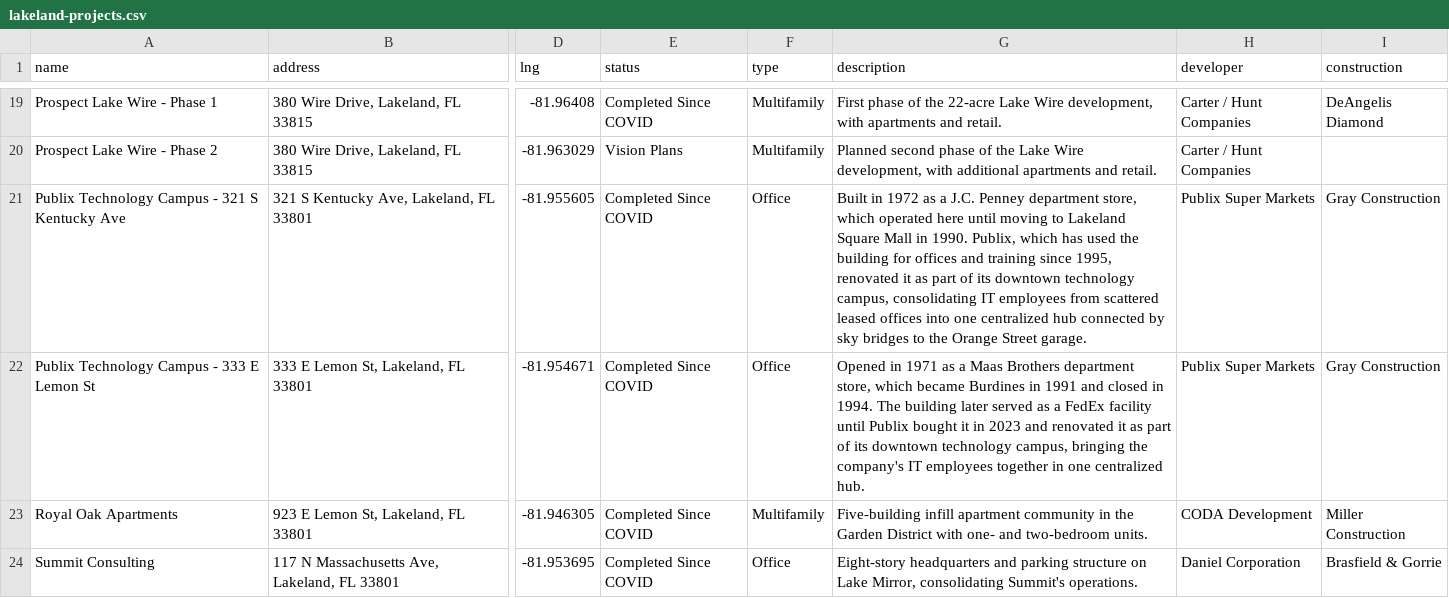
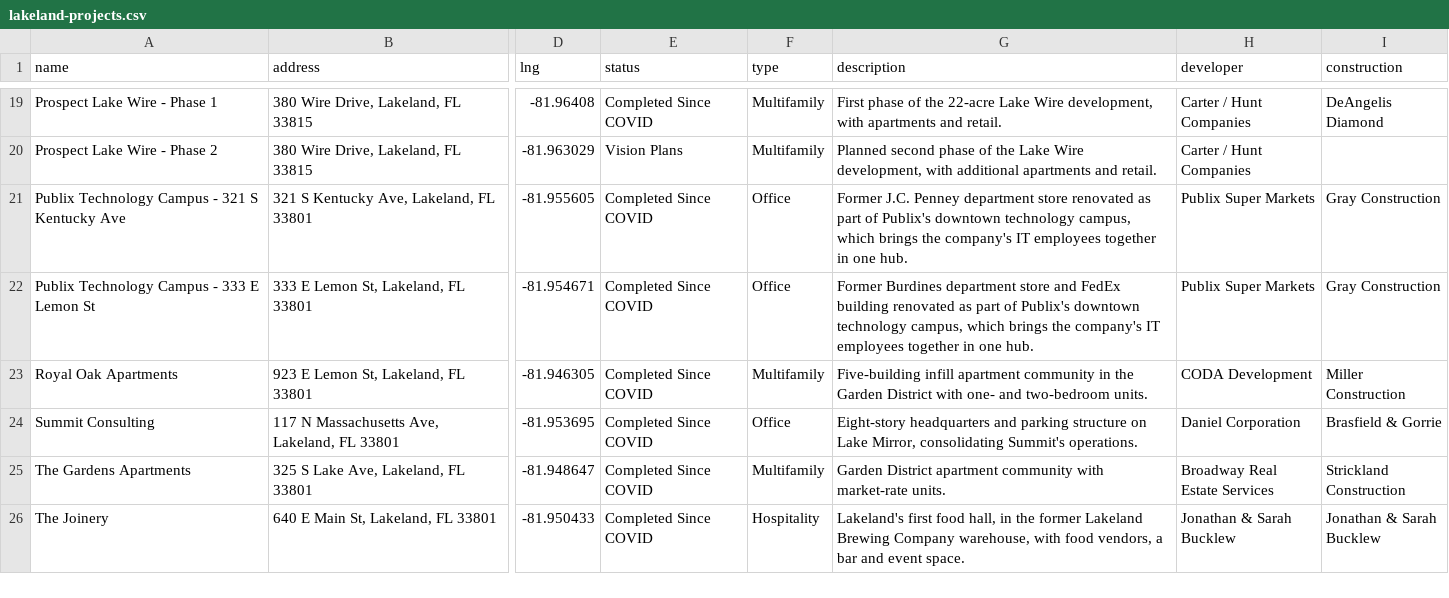
Before and after one commit to lakelandedc/lakeland-development-tracker, a CSV file: lakeland-projects.csv, drawn as a sheet; only a part is shown, gaps mark what is left out; the shorter side is filled out with more unchanged rows; the diff names each change by its address in the sheet, - before the commit and + after, or states it on an @@ line.

Commit message:
Shorten Publix campus descriptions

```diff
--- a/lakeland-projects.csv
+++ b/lakeland-projects.csv
-G21 (description): Built in 1972 as a J.C. Penney department store, which operated here until moving to Lakeland Square Mall in 1990. Publix, which has used the building for offices and training since 1995, renovated it as part of its downtown technology campus, consolidating IT employees from scattered leased offices into one centralized hub connected by sky bridges to the Orange Street garage.
+G21 (description): Former J.C. Penney department store renovated as part of Publix's downtown technology campus, which brings the company's IT employees together in one hub.
-G22 (description): Opened in 1971 as a Maas Brothers department store, which became Burdines in 1991 and closed in 1994. The building later served as a FedEx facility until Publix bought it in 2023 and renovated it as part of its downtown technology campus, bringing the company's IT employees together in one centralized hub.
+G22 (description): Former Burdines department store and FedEx building renovated as part of Publix's downtown technology campus, which brings the company's IT employees together in one hub.
```
